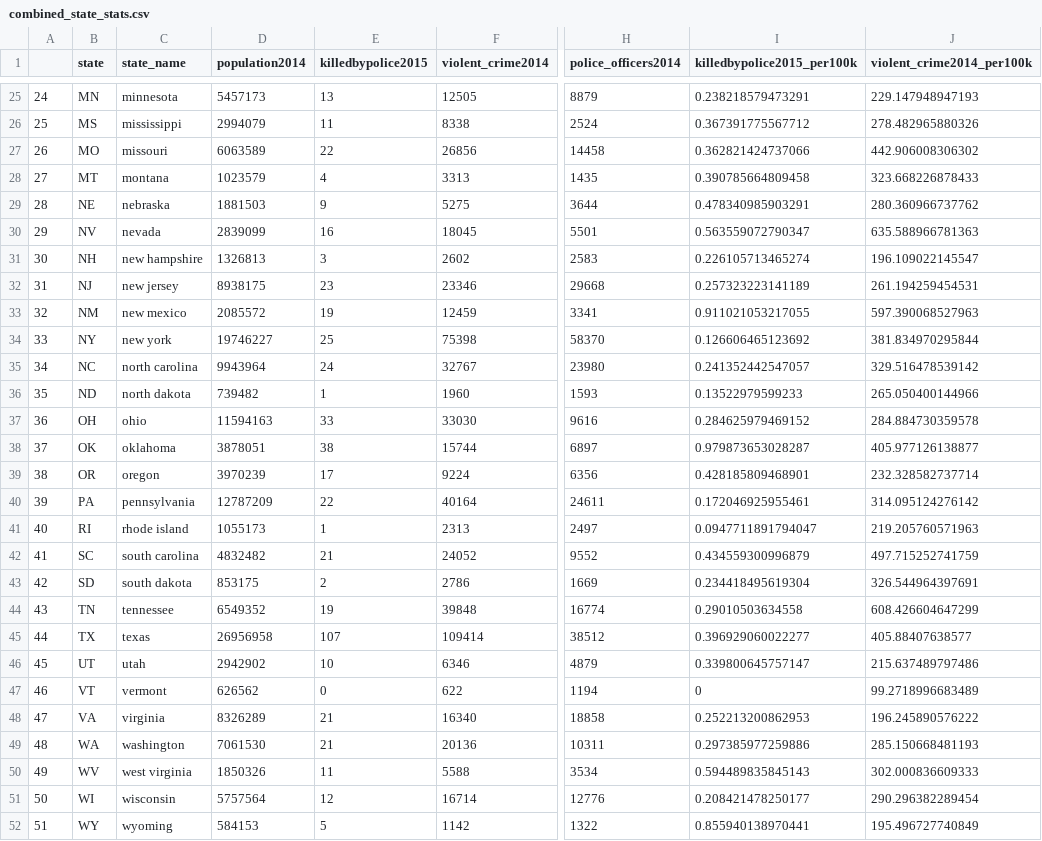
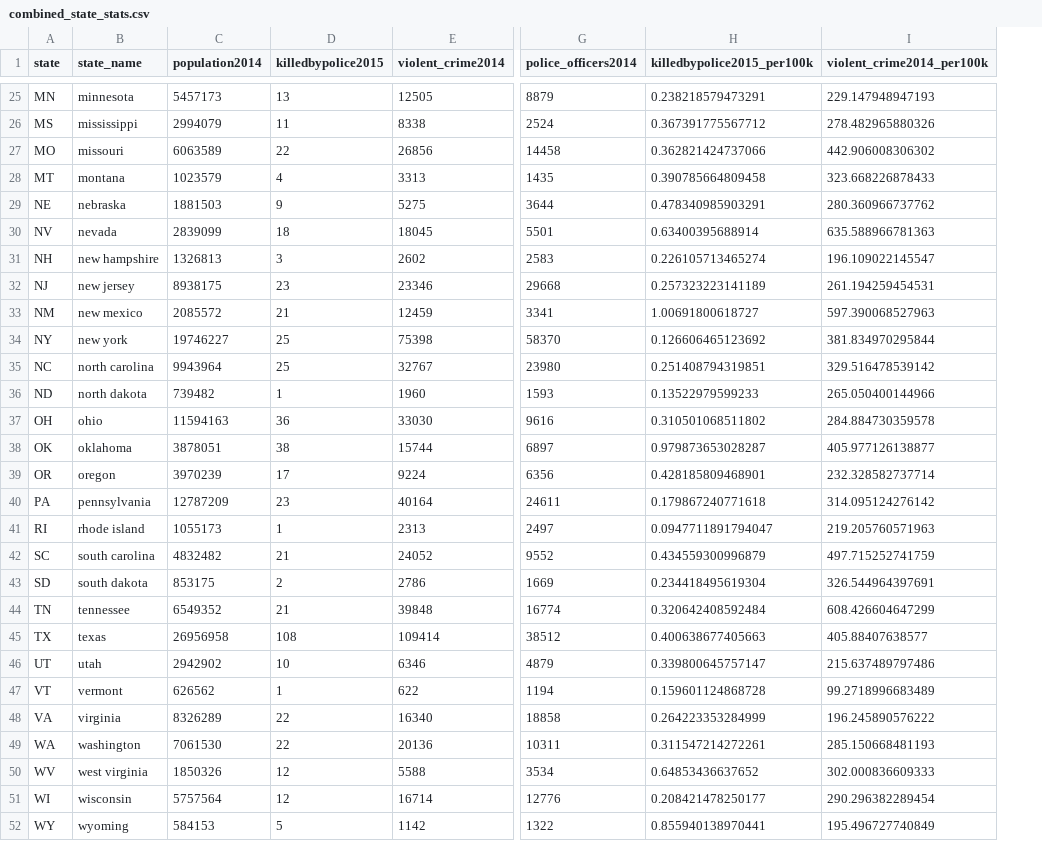
Before and after one commit to joshmorel/killed_by_police, a CSV file: data/combined_state_stats.csv, drawn as a sheet; only a part is shown, gaps mark what is left out; removed rows and columns are numbered as before the commit, all else as after; the diff covers the shown part only; the diff names each change by its address in the sheet, - before the commit and + after, or states it on an @@ line.

```diff
--- a/data/combined_state_stats.csv
+++ b/data/combined_state_stats.csv
-column A, rows 25-52: 24 | 25 | 26 | 27 | 28 | 29 | 30 | 31 | 32 | 33 | 34 | 35 | 36 | 37 | 38 | 39 | 40 | 41 | 42 | 43 | 44 | 45 | 46 | 47 | 48 | 49 | 50 | 51
-D30 (killedbypolice2015): 16
+D30 (killedbypolice2015): 18
-H30 (killedbypolice2015_per100k): 0.563559072790347
+H30 (killedbypolice2015_per100k): 0.63400395688914
-D33 (killedbypolice2015): 19
+D33 (killedbypolice2015): 21
-H33 (killedbypolice2015_per100k): 0.911021053217055
+H33 (killedbypolice2015_per100k): 1.00691800618727
-D35 (killedbypolice2015): 24
+D35 (killedbypolice2015): 25
-H35 (killedbypolice2015_per100k): 0.241352442547057
+H35 (killedbypolice2015_per100k): 0.251408794319851
-D37 (killedbypolice2015): 33
+D37 (killedbypolice2015): 36
-H37 (killedbypolice2015_per100k): 0.284625979469152
+H37 (killedbypolice2015_per100k): 0.310501068511802
-D40 (killedbypolice2015): 22
+D40 (killedbypolice2015): 23
-H40 (killedbypolice2015_per100k): 0.172046925955461
+H40 (killedbypolice2015_per100k): 0.179867240771618
-D44 (killedbypolice2015): 19
+D44 (killedbypolice2015): 21
-H44 (killedbypolice2015_per100k): 0.29010503634558
+H44 (killedbypolice2015_per100k): 0.320642408592484
-D45 (killedbypolice2015): 107
+D45 (killedbypolice2015): 108
-H45 (killedbypolice2015_per100k): 0.396929060022277
+H45 (killedbypolice2015_per100k): 0.400638677405663
-D47 (killedbypolice2015): 0
+D47 (killedbypolice2015): 1
-H47 (killedbypolice2015_per100k): 0
+H47 (killedbypolice2015_per100k): 0.159601124868728
-D48:D49 (killedbypolice2015): 21
+D48:D49 (killedbypolice2015): 22
-H48 (killedbypolice2015_per100k): 0.252213200862953
+H48 (killedbypolice2015_per100k): 0.264223353284999
-H49 (killedbypolice2015_per100k): 0.297385977259886
+H49 (killedbypolice2015_per100k): 0.311547214272261
-D50 (killedbypolice2015): 11
+D50 (killedbypolice2015): 12
-H50 (killedbypolice2015_per100k): 0.594489835845143
+H50 (killedbypolice2015_per100k): 0.64853436637652
```
Also changed, not shown: 18 edited cells elsewhere in this file, 6 other files.
